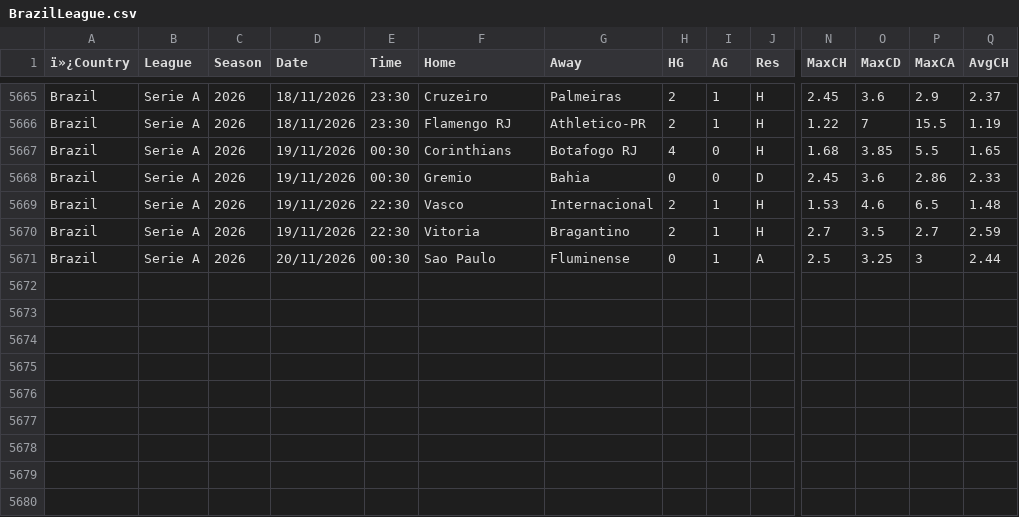
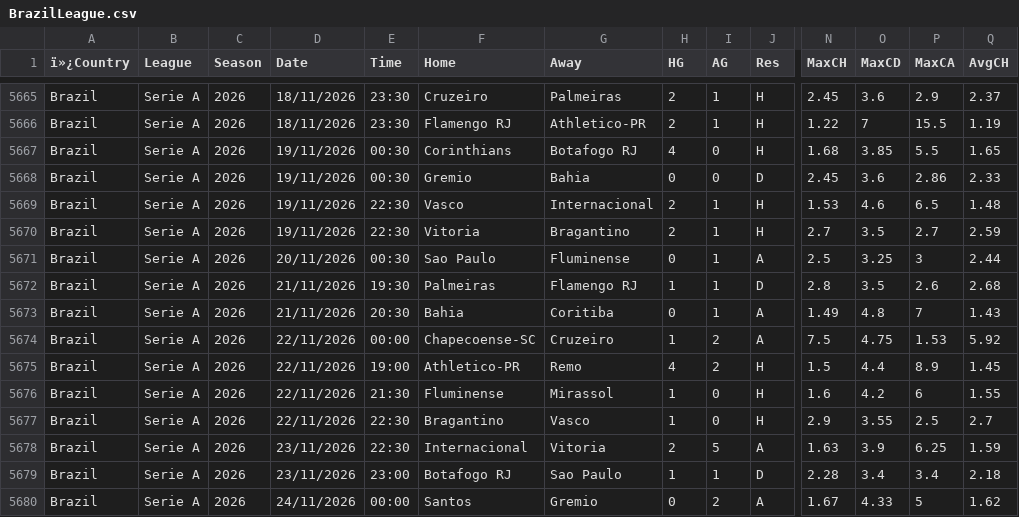
Before and after one commit to Dudusola/tete, a CSV file: data/historical/BrazilLeague.csv, drawn as a sheet; only a part is shown, gaps mark what is left out; rows hold the shown columns only; the diff names each change by its address in the sheet, - before the commit and + after, or states it on an @@ line.

```diff
--- a/data/historical/BrazilLeague.csv
+++ b/data/historical/BrazilLeague.csv
+row 5672: Brazil | Serie A | 2026 | 21/11/2026 | 19:30 | Palmeiras | Flamengo RJ | 1 | 1 | D | 2.8 | 3.5 | 2.6 | 2.68
+row 5673: Brazil | Serie A | 2026 | 21/11/2026 | 20:30 | Bahia | Coritiba | 0 | 1 | A | 1.49 | 4.8 | 7 | 1.43
+row 5674: Brazil | Serie A | 2026 | 22/11/2026 | 00:00 | Chapecoense-SC | Cruzeiro | 1 | 2 | A | 7.5 | 4.75 | 1.53 | 5.92
+row 5675: Brazil | Serie A | 2026 | 22/11/2026 | 19:00 | Athletico-PR | Remo | 4 | 2 | H | 1.5 | 4.4 | 8.9 | 1.45
+row 5676: Brazil | Serie A | 2026 | 22/11/2026 | 21:30 | Fluminense | Mirassol | 1 | 0 | H | 1.6 | 4.2 | 6 | 1.55
+row 5677: Brazil | Serie A | 2026 | 22/11/2026 | 22:30 | Bragantino | Vasco | 1 | 0 | H | 2.9 | 3.55 | 2.5 | 2.7
+row 5678: Brazil | Serie A | 2026 | 23/11/2026 | 22:30 | Internacional | Vitoria | 2 | 5 | A | 1.63 | 3.9 | 6.25 | 1.59
+row 5679: Brazil | Serie A | 2026 | 23/11/2026 | 23:00 | Botafogo RJ | Sao Paulo | 1 | 1 | D | 2.28 | 3.4 | 3.4 | 2.18
+row 5680: Brazil | Serie A | 2026 | 24/11/2026 | 00:00 | Santos | Gremio | 0 | 2 | A | 1.67 | 4.33 | 5 | 1.62
```
Also changed, not shown: data/historical/JLeague.csv, data/historical/MexicanLeague.csv, 15 other files.
